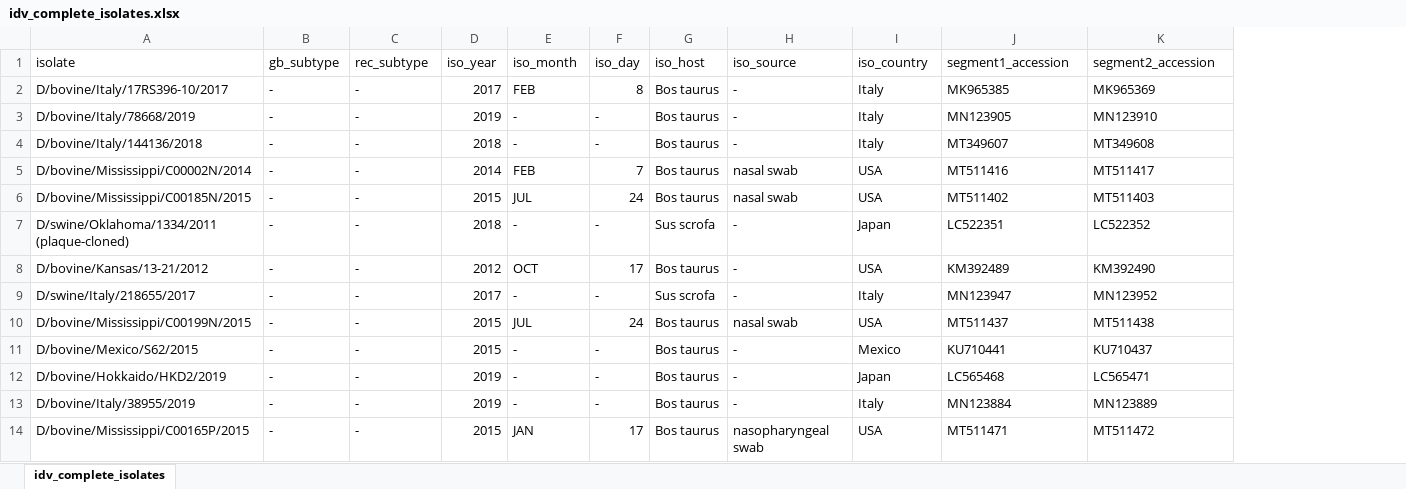
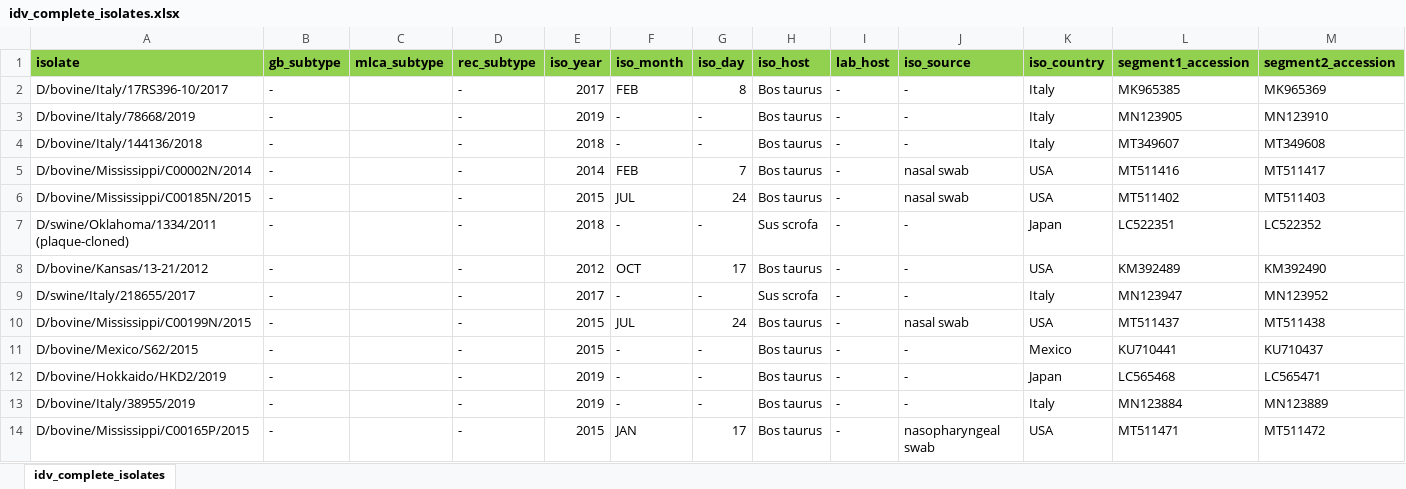
Before and after one commit to giffordlabcvr/Flu-GLUE, an Excel workbook: tabular/genus/idv/idv_complete_isolates.xlsx, sheet idv_complete_isolates, drawn as a sheet; only a part is shown; values as stored, in another font and other column widths than the file's, no borders; addresses are those after the commit; the diff covers the shown part only; the diff names each change by its address in the sheet, - before the commit and + after, or states it on an @@ line.

```diff
--- a/tabular/genus/idv/idv_complete_isolates.xlsx (sheet idv_complete_isolates)
+++ b/tabular/genus/idv/idv_complete_isolates.xlsx (sheet idv_complete_isolates)
+column C (mlca_subtype), empty
+column I (lab_host), rows 2-14: all -
@@ A1:B1 fill: none → #92D050, bold: off → on @@
@@ D1:H1 fill: none → #92D050, bold: off → on @@
@@ J1:M1 fill: none → #92D050, bold: off → on @@
```
Also changed, not shown: cell formats elsewhere in this sheet, filter/glue/tabular/ibv.refseqs.data.xlsx, filter/glue/tabular/icv.refseqs.data.xlsx, 14 other files.
